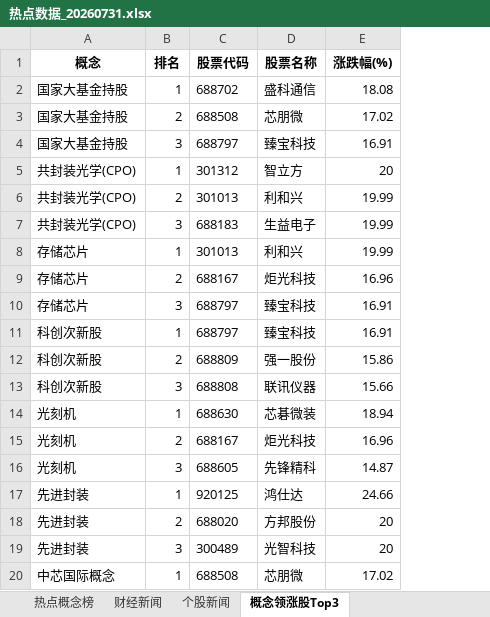
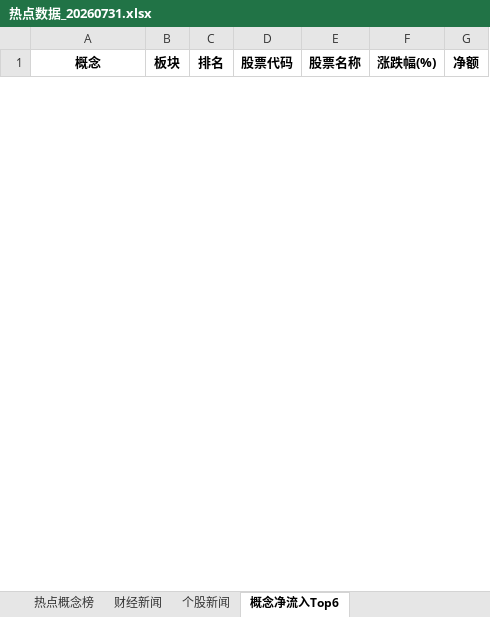
Before and after one commit to yagec3369-ux/trading-discipline-review, an Excel workbook: stock_hotspot/reports/热点数据_20260731.xlsx, sheet 概念净流入Top6, drawn as a sheet; only a part is shown; values as stored, in another font and other column widths than the file's, no borders; charts and pictures not drawn; removed rows and columns are numbered as before the commit, all else as after; the diff covers the shown part only; the diff names each change by its address in the sheet, - before the commit and + after, or states it on an @@ line.

```diff
--- a/stock_hotspot/reports/热点数据_20260731.xlsx (sheet 概念净流入Top6)
+++ b/stock_hotspot/reports/热点数据_20260731.xlsx (sheet 概念净流入Top6)
-sheet tab: 概念领涨股Top3
+sheet tab: 概念净流入Top6
+column B (板块), empty
+column G (净额), empty
-row 2: 国家大基金持股 | 1 | 688702 | 盛科通信 | 18.08
-row 3: 国家大基金持股 | 2 | 688508 | 芯朋微 | 17.02
-row 4: 国家大基金持股 | 3 | 688797 | 臻宝科技 | 16.91
-row 5: 共封装光学(CPO) | 1 | 301312 | 智立方 | 20
-row 6: 共封装光学(CPO) | 2 | 301013 | 利和兴 | 19.99
-row 7: 共封装光学(CPO) | 3 | 688183 | 生益电子 | 19.99
-row 8: 存储芯片 | 1 | 301013 | 利和兴 | 19.99
-row 9: 存储芯片 | 2 | 688167 | 炬光科技 | 16.96
-row 10: 存储芯片 | 3 | 688797 | 臻宝科技 | 16.91
-row 11: 科创次新股 | 1 | 688797 | 臻宝科技 | 16.91
-row 12: 科创次新股 | 2 | 688809 | 强一股份 | 15.86
-row 13: 科创次新股 | 3 | 688808 | 联讯仪器 | 15.66
-row 14: 光刻机 | 1 | 688630 | 芯碁微装 | 18.94
-row 15: 光刻机 | 2 | 688167 | 炬光科技 | 16.96
-row 16: 光刻机 | 3 | 688605 | 先锋精科 | 14.87
-row 17: 先进封装 | 1 | 920125 | 鸿仕达 | 24.66
-row 18: 先进封装 | 2 | 688020 | 方邦股份 | 20
-row 19: 先进封装 | 3 | 300489 | 光智科技 | 20
-row 20: 中芯国际概念 | 1 | 688508 | 芯朋微 | 17.02
```
Also changed, not shown: 96 added rows and 11 removed rows elsewhere in this sheet, sheet 个股新闻, sheet 热点概念榜, sheet 财经新闻, 1 other file.
